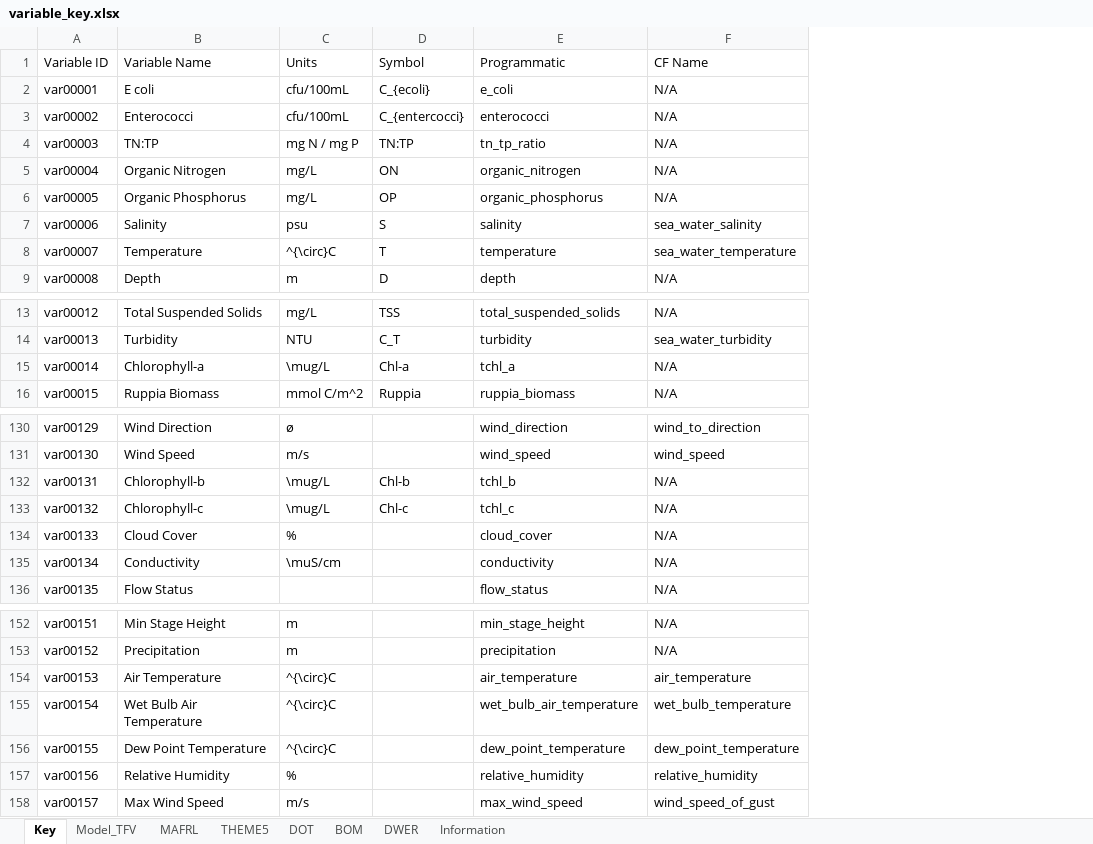
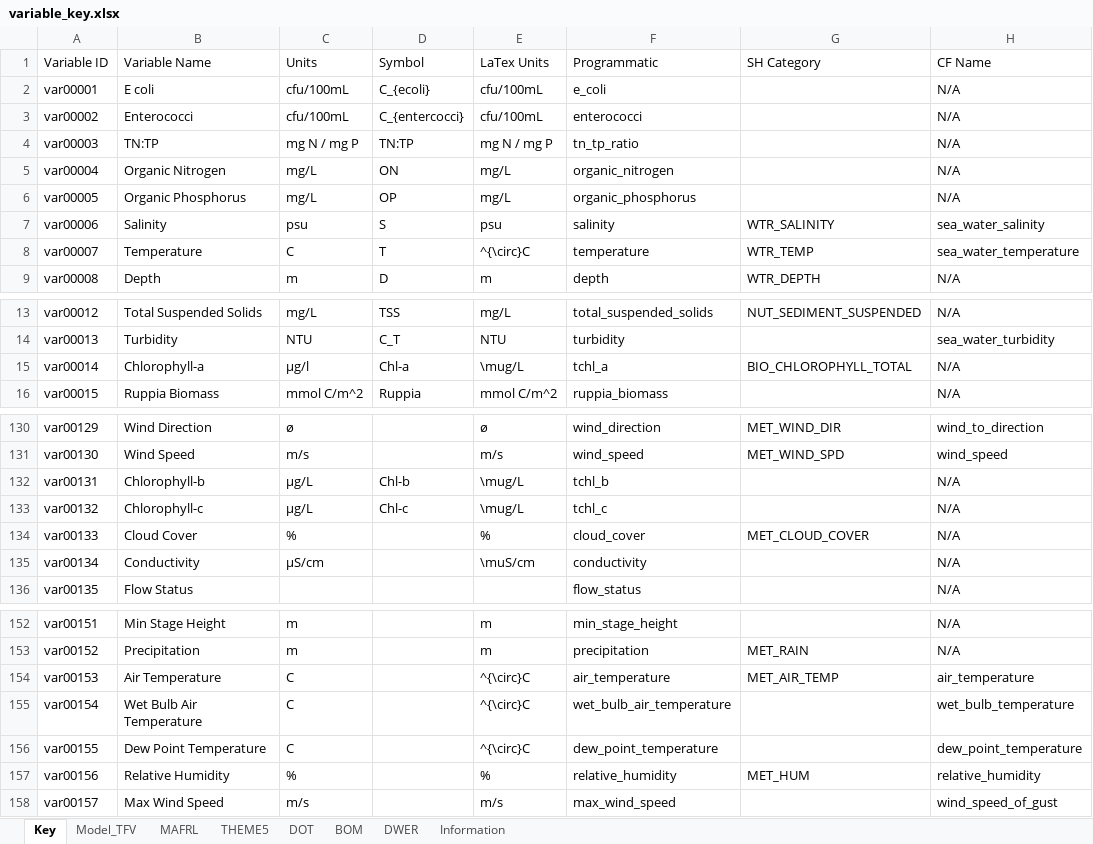
Before and after one commit to SEAF-CS/csiem-data, an Excel workbook: data-lake/variable_key.xlsx, sheet Key, drawn as a sheet; only a part is shown, gaps mark what is left out; values as stored, in another font and other column widths than the file's, no borders; the diff names each change by its address in the sheet, - before the commit and + after, or states it on an @@ line.

```diff
--- a/data-lake/variable_key.xlsx (sheet Key)
+++ b/data-lake/variable_key.xlsx (sheet Key)
+column E (LaTex Units), rows 2-9: cfu/100mL | cfu/100mL | mg N / mg P | mg/L | mg/L | psu | ^{\circ}C | m; rows 13-16: mg/L | NTU | \mug/L | mmol C/m^2; rows 130-135: ø | m/s | \mug/L | \mug/L | % | \muS/cm; rows 152-158: m | m | ^{\circ}C | ^{\circ}C | ^{\circ}C | % | m/s
+column G (SH Category), rows 7-9: WTR_SALINITY | WTR_TEMP | WTR_DEPTH; rows 13-15: NUT_SEDIMENT_SUSPENDED |  | BIO_CHLOROPHYLL_TOTAL; rows 130-134: MET_WIND_DIR | MET_WIND_SPD |  |  | MET_CLOUD_COVER; rows 153-157: MET_RAIN | MET_AIR_TEMP |  |  | MET_HUM
-C8 (Units): ^{\circ}C
+C8 (Units): C
-C15 (Units): \mug/L
+C15 (Units): µg/l
-C132:C133 (Units): \mug/L
+C132:C133 (Units): µg/L
-C135 (Units): \muS/cm
+C135 (Units): µS/cm
-C154:C156 (Units): ^{\circ}C
+C154:C156 (Units): C
```
Also changed, not shown: sheet Model_TFV, data-governance/CSIEM_Data_Catalogue.xlsx, 9 other files.
